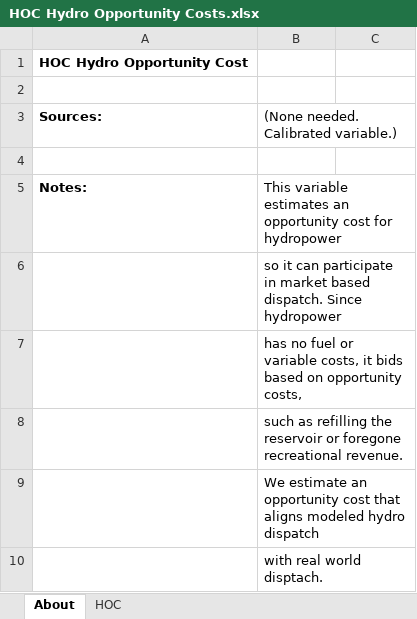
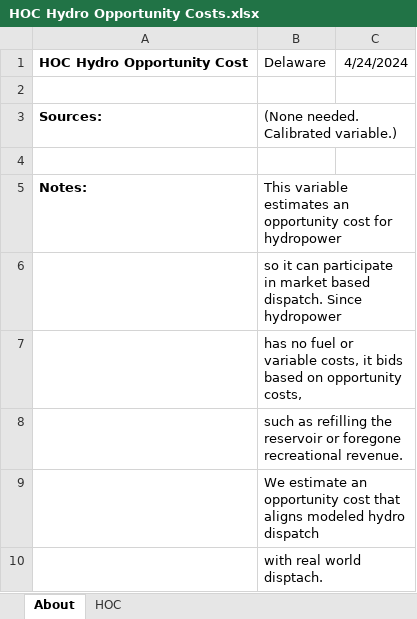
Before and after one commit to EnergyInnovation/eps-delaware, an Excel workbook: InputData/elec/HOC/HOC Hydro Opportunity Costs.xlsx, sheet About, drawn as a sheet; values as stored, in another font and other column widths than the file's, no borders; removed rows and columns are numbered as before the commit, all else as after; the diff names each change by its address in the sheet, - before the commit and + after, or states it on an @@ line.

```diff
--- a/InputData/elec/HOC/HOC Hydro Opportunity Costs.xlsx (sheet About)
+++ b/InputData/elec/HOC/HOC Hydro Opportunity Costs.xlsx (sheet About)
-row 1: HOC Hydro Opportunity Cost
+row 1: HOC Hydro Opportunity Cost | Delaware | 4/24/2024
```
Also changed, not shown: sheet HOC, InputData/ctrl-settings/BESHFoFRV/Boolean Elec Suppliers Have Foresight of Future RPS Values.xlsx, 21 other files.
